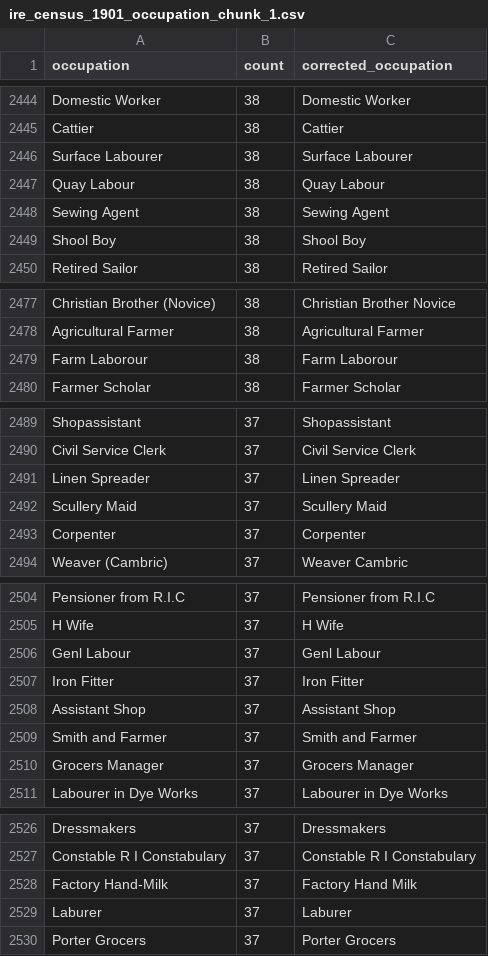
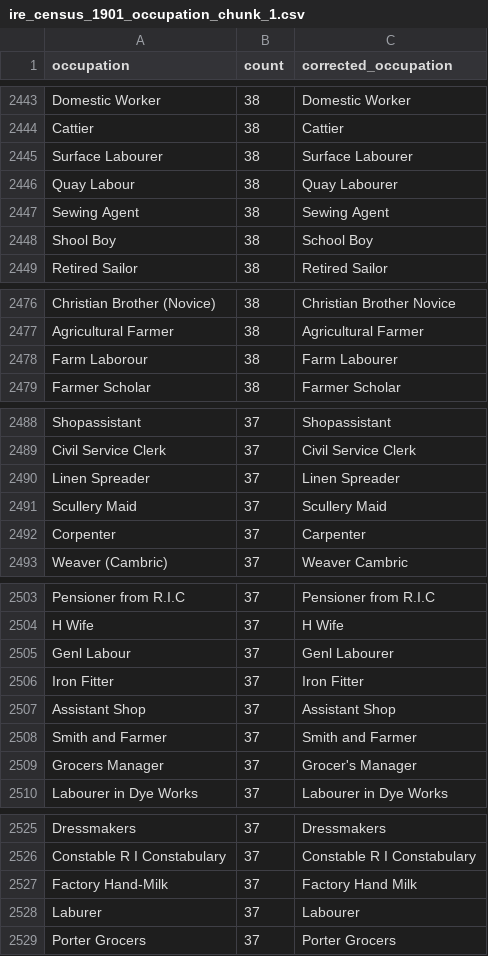
Before and after one commit to zakski/cad-is-ainm-duit, a CSV file: archives/dict/census/ireland/prompts/occupationChunks/ire_census_1901_occupation_chunk_1.csv, drawn as a sheet; only a part is shown, gaps mark what is left out; the diff covers the shown part only.

```diff
--- a/archives/dict/census/ireland/prompts/occupationChunks/ire_census_1901_occupation_chunk_1.csv
+++ b/archives/dict/census/ireland/prompts/occupationChunks/ire_census_1901_occupation_chunk_1.csv
@@ -2446,5 +2445,5 @@ Cattier,38,Cattier
 Surface Labourer,38,Surface Labourer
-Quay Labour,38,Quay Labour
+Quay Labour,38,Quay Labourer
 Sewing Agent,38,Sewing Agent
-Shool Boy,38,Shool Boy
+Shool Boy,38,School Boy
 Retired Sailor,38,Retired Sailor
@@ -2478,3 +2477,3 @@ Christian Brother (Novice),38,Christian Brother Novice
 Agricultural Farmer,38,Agricultural Farmer
-Farm Laborour,38,Farm Laborour
+Farm Laborour,38,Farm Labourer
 Farmer Scholar,38,Farmer Scholar
@@ -2492,3 +2491,3 @@ Linen Spreader,37,Linen Spreader
 Scullery Maid,37,Scullery Maid
-Corpenter,37,Corpenter
+Corpenter,37,Carpenter
 Weaver (Cambric),37,Weaver Cambric
@@ -2505,3 +2504,3 @@ Pensioner from R.I.C,37,Pensioner from R.I.C
 H Wife,37,H Wife
-Genl Labour,37,Genl Labour
+Genl Labour,37,Genl Labourer
 Iron Fitter,37,Iron Fitter
@@ -2509,3 +2508,3 @@ Assistant Shop,37,Assistant Shop
 Smith and Farmer,37,Smith and Farmer
-Grocers Manager,37,Grocers Manager
+Grocers Manager,37,Grocer's Manager
 Labourer in Dye Works,37,Labourer in Dye Works
@@ -2528,3 +2527,3 @@ Constable R I Constabulary,37,Constable R I Constabulary
 Factory Hand-Milk,37,Factory Hand Milk
-Laburer,37,Laburer
+Laburer,37,Labourer
 Porter Grocers,37,Porter Grocers
```
Also changed, not shown: 1 removed row and 12 edited cells elsewhere in this file, 2 other files.
